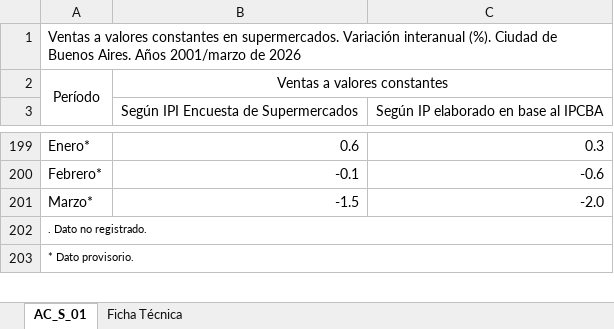
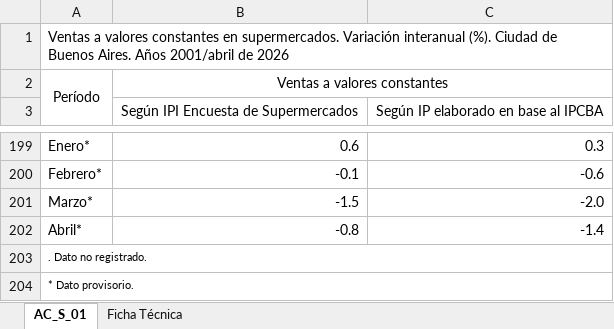
Before and after one commit to nwalovnik/Tablero-Macro-Caba, an Excel workbook: idecba/supermercados.xlsx, sheet AC_S_01, drawn as a sheet; only a part is shown, gaps mark what is left out; values as stored, in another font and other column widths than the file's, no borders; the diff names each change by its address in the sheet, - before the commit and + after, or states it on an @@ line.

```diff
--- a/idecba/supermercados.xlsx (sheet AC_S_01)
+++ b/idecba/supermercados.xlsx (sheet AC_S_01)
@@ column A renumbered between rows 1 and 176 @@
+row 202: Abril* | -0.8 | -1.4
```
Also changed, not shown: idecba/autoservicios.xlsx, 3 other files.
